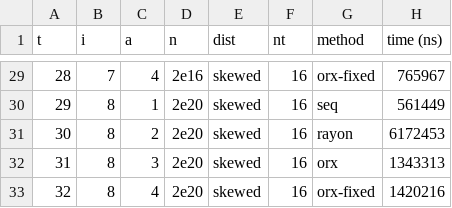
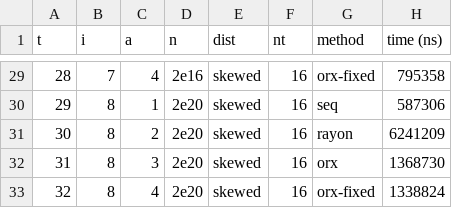
Before and after one commit to orxfun/orx-parallel, a CSV file: benches/contention_merge/results/grouped_topk.csv, drawn as a sheet; only a part is shown, gaps mark what is left out; the diff covers the shown part only.

```diff
--- a/benches/contention_merge/results/grouped_topk.csv
+++ b/benches/contention_merge/results/grouped_topk.csv
@@ -29,5 +29,5 @@ t,i,a,n,dist,nt,method,time (ns)
-28,7,4,2e16,skewed,16,orx-fixed,765967
-29,8,1,2e20,skewed,16,seq,561449
-30,8,2,2e20,skewed,16,rayon,6172453
-31,8,3,2e20,skewed,16,orx,1343313
-32,8,4,2e20,skewed,16,orx-fixed,1420216
+28,7,4,2e16,skewed,16,orx-fixed,795358
+29,8,1,2e20,skewed,16,seq,587306
+30,8,2,2e20,skewed,16,rayon,6241209
+31,8,3,2e20,skewed,16,orx,1368730
+32,8,4,2e20,skewed,16,orx-fixed,1338824
```
Also changed, not shown: 27 edited cells elsewhere in this file, benches/arbitrary_iter/results/map_set_processing.csv, benches/early_exit/results/suspicious_first.csv, 9 other files.
